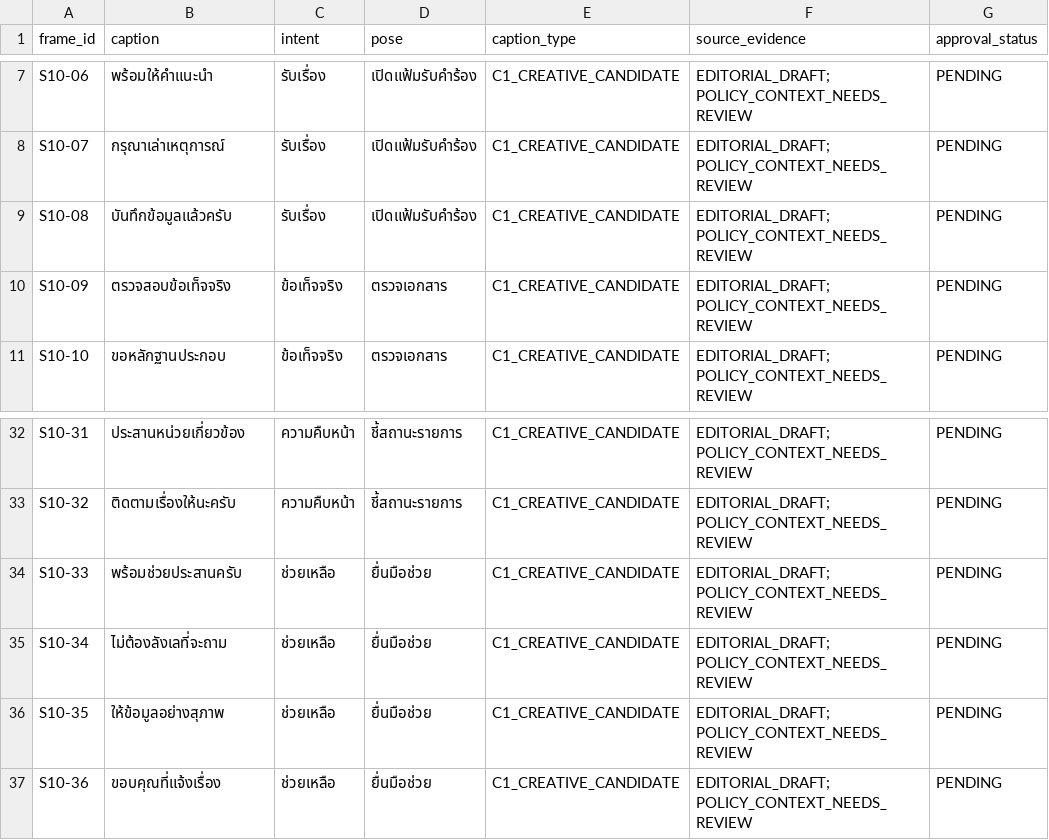
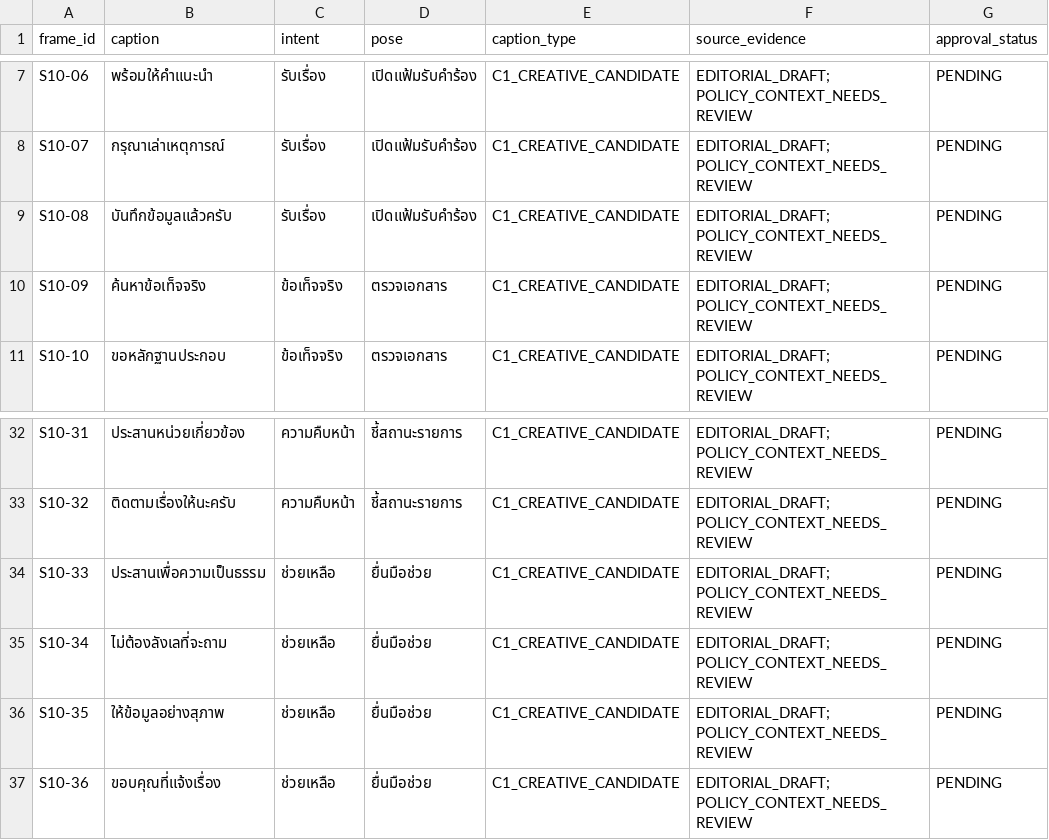
Before and after one commit to idev006/MTLineSticker, a CSV file: sets/PONG-STICKER-UNIVERSE/SET-10-pong-accessible-justice/CAPTION_MASTER.csv, drawn as a sheet; only a part is shown, gaps mark what is left out.

```diff
--- a/sets/PONG-STICKER-UNIVERSE/SET-10-pong-accessible-justice/CAPTION_MASTER.csv
+++ b/sets/PONG-STICKER-UNIVERSE/SET-10-pong-accessible-justice/CAPTION_MASTER.csv
@@ -9,3 +9,3 @@ frame_id,caption,intent,pose,caption_type,source_evidence,approval_status
 "S10-08","บันทึกข้อมูลแล้วครับ","รับเรื่อง","เปิดแฟ้มรับคำร้อง","C1_CREATIVE_CANDIDATE","EDITORIAL_DRAFT; POLICY_CONTEXT_NEEDS_REVIEW","PENDING"
-"S10-09","ตรวจสอบข้อเท็จจริง","ข้อเท็จจริง","ตรวจเอกสาร","C1_CREATIVE_CANDIDATE","EDITORIAL_DRAFT; POLICY_CONTEXT_NEEDS_REVIEW","PENDING"
+"S10-09","ค้นหาข้อเท็จจริง","ข้อเท็จจริง","ตรวจเอกสาร","C1_CREATIVE_CANDIDATE","EDITORIAL_DRAFT; POLICY_CONTEXT_NEEDS_REVIEW","PENDING"
 "S10-10","ขอหลักฐานประกอบ","ข้อเท็จจริง","ตรวจเอกสาร","C1_CREATIVE_CANDIDATE","EDITORIAL_DRAFT; POLICY_CONTEXT_NEEDS_REVIEW","PENDING"
@@ -33,3 +33,3 @@ frame_id,caption,intent,pose,caption_type,source_evidence,approval_status
 "S10-32","ติดตามเรื่องให้นะครับ","ความคืบหน้า","ชี้สถานะรายการ","C1_CREATIVE_CANDIDATE","EDITORIAL_DRAFT; POLICY_CONTEXT_NEEDS_REVIEW","PENDING"
-"S10-33","พร้อมช่วยประสานครับ","ช่วยเหลือ","ยื่นมือช่วย","C1_CREATIVE_CANDIDATE","EDITORIAL_DRAFT; POLICY_CONTEXT_NEEDS_REVIEW","PENDING"
+"S10-33","ประสานเพื่อความเป็นธรรม","ช่วยเหลือ","ยื่นมือช่วย","C1_CREATIVE_CANDIDATE","EDITORIAL_DRAFT; POLICY_CONTEXT_NEEDS_REVIEW","PENDING"
 "S10-34","ไม่ต้องลังเลที่จะถาม","ช่วยเหลือ","ยื่นมือช่วย","C1_CREATIVE_CANDIDATE","EDITORIAL_DRAFT; POLICY_CONTEXT_NEEDS_REVIEW","PENDING"
```
Also changed, not shown: sets/PONG-STICKER-UNIVERSE/SET-09-pong-for-the-land/CAPTION_MASTER.csv, sets/PONG-STICKER-UNIVERSE/SET-11-pong-communication-listening/CAPTION_MASTER.csv, 18 other files.
